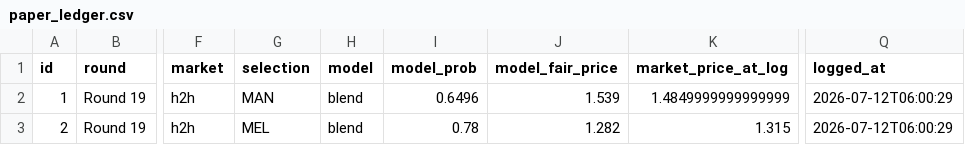
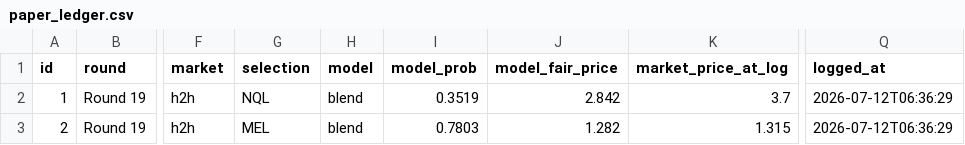
Before and after one commit to EJMC95/crypto-trading-bot, a CSV file: nrl-predictor/outputs/paper_ledger.csv, drawn as a sheet; only a part is shown, gaps mark what is left out; the diff names each change by its address in the sheet, - before the commit and + after, or states it on an @@ line.

```diff
--- a/nrl-predictor/outputs/paper_ledger.csv
+++ b/nrl-predictor/outputs/paper_ledger.csv
-G2 (selection): MAN
+G2 (selection): NQL
-I2 (model_prob): 0.6496
+I2 (model_prob): 0.3519
-J2 (model_fair_price): 1.539
+J2 (model_fair_price): 2.842
-K2 (market_price_at_log): 1.4849999999999999
+K2 (market_price_at_log): 3.7
-Q2:Q3 (logged_at): 2026-07-12T06:00:29
+Q2:Q3 (logged_at): 2026-07-12T06:36:29
-I3 (model_prob): 0.78
+I3 (model_prob): 0.7803
```
Also changed, not shown: nrl-predictor/outputs/round_market.csv, nrl-predictor/outputs/round_predictions.csv, 14 other files.
